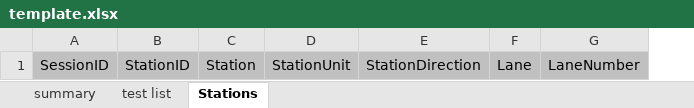
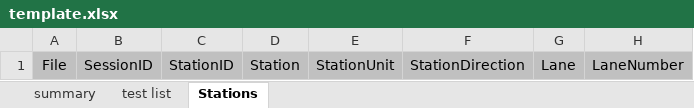
Before and after one commit to EricRothfels/auto_qc, an Excel workbook: template.xlsx, sheet Stations, drawn as a sheet; only a part is shown; values as stored, in another font and other column widths than the file's, no borders; conditional formats not drawn; the diff names each change by its address in the sheet, - before the commit and + after, or states it on an @@ line.

Commit message:
fixed stationID not unique key bug

```diff
--- a/template.xlsx (sheet Stations)
+++ b/template.xlsx (sheet Stations)
+column A, row 1: File
```
Also changed, not shown: sheet summary, 1 other file.
